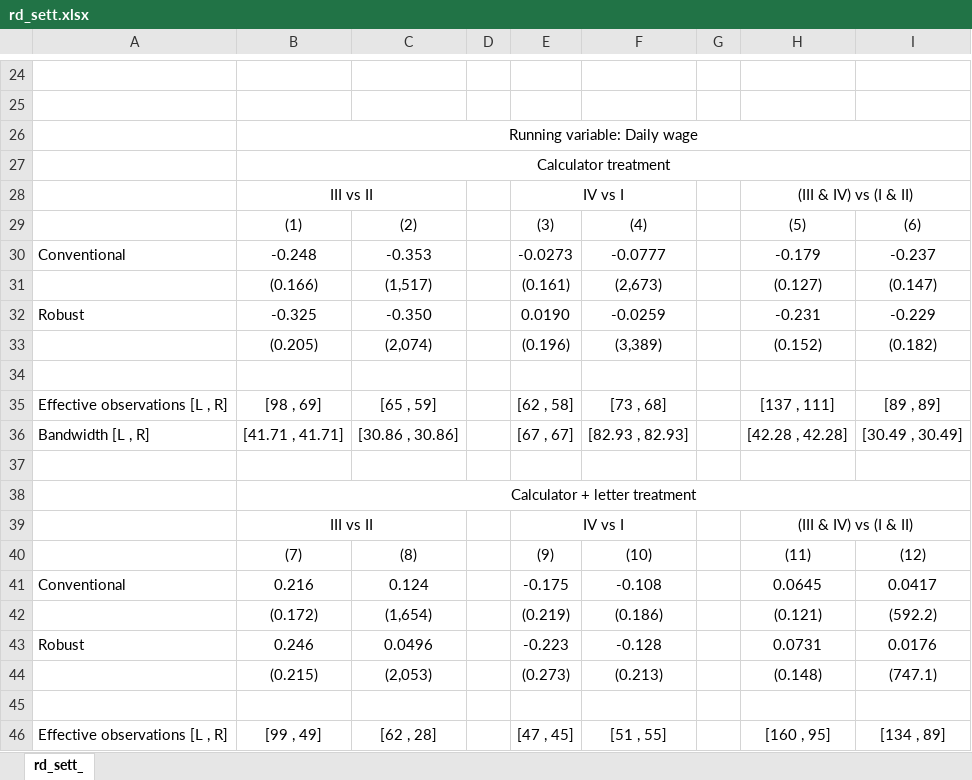
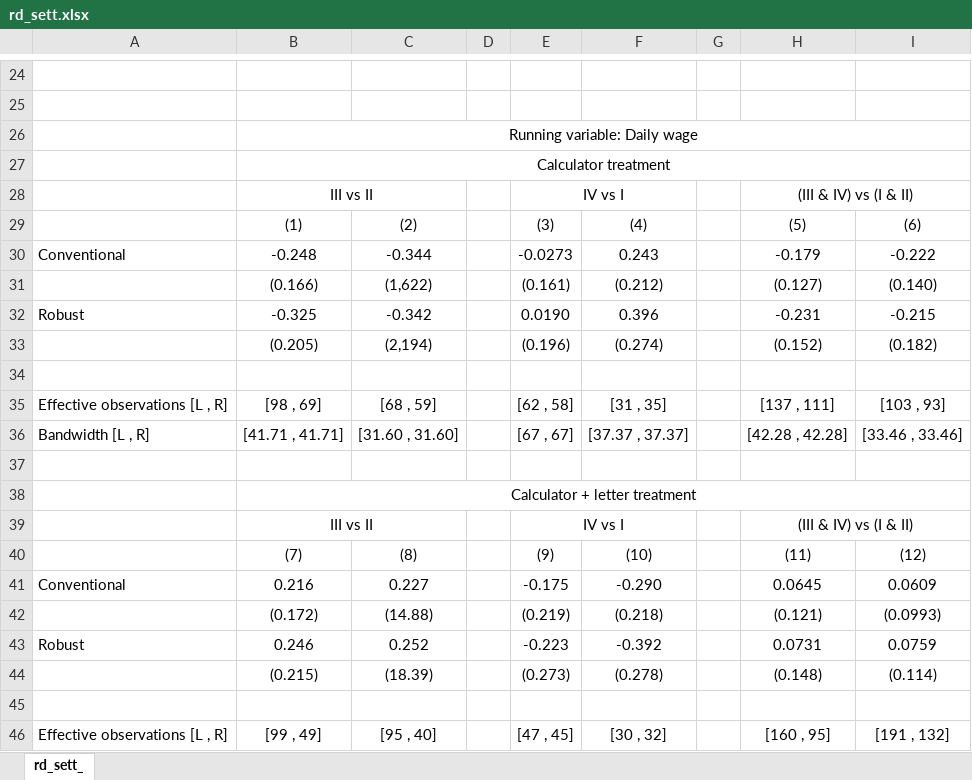
Before and after one commit to marcomeds/rd_info_bargaining, an Excel workbook: Tables/rd_sett.xlsx, sheet rd_sett_, drawn as a sheet; only a part is shown, gaps mark what is left out; values as stored, in another font and other column widths than the file's, no borders; the diff covers the shown part only; the diff names each change by its address in the sheet, - before the commit and + after, or states it on an @@ line.

```diff
--- a/Tables/rd_sett.xlsx (sheet rd_sett_)
+++ b/Tables/rd_sett.xlsx (sheet rd_sett_)
-C30: -0.353
+C30: -0.344
-F30: -0.0777
+F30: 0.243
-I30: -0.237
+I30: -0.222
-C31: (1,517)
+C31: (1,622)
-F31: (2,673)
+F31: (0.212)
-I31: (0.147)
+I31: (0.140)
-C32: -0.350
+C32: -0.342
-F32: -0.0259
+F32: 0.396
-I32: -0.229
+I32: -0.215
-C33: (2,074)
+C33: (2,194)
-F33: (3,389)
+F33: (0.274)
-C35: [65 , 59]
+C35: [68 , 59]
-F35: [73 , 68]
+F35: [31 , 35]
-I35: [89 , 89]
+I35: [103 , 93]
-C36: [30.86 , 30.86]
+C36: [31.60 , 31.60]
-F36: [82.93 , 82.93]
+F36: [37.37 , 37.37]
-I36: [30.49 , 30.49]
+I36: [33.46 , 33.46]
-C41: 0.124
+C41: 0.227
-F41: -0.108
+F41: -0.290
-I41: 0.0417
+I41: 0.0609
-C42: (1,654)
+C42: (14.88)
-F42: (0.186)
+F42: (0.218)
-I42: (592.2)
+I42: (0.0993)
-C43: 0.0496
+C43: 0.252
-F43: -0.128
+F43: -0.392
-I43: 0.0176
+I43: 0.0759
-C44: (2,053)
+C44: (18.39)
-F44: (0.213)
+F44: (0.278)
-I44: (747.1)
+I44: (0.114)
-C46: [62 , 28]
+C46: [95 , 40]
-F46: [51 , 55]
+F46: [30 , 32]
-I46: [134 , 89]
+I46: [191 , 132]
```
Also changed, not shown: 50 edited cells elsewhere in this sheet, 26 other files.
